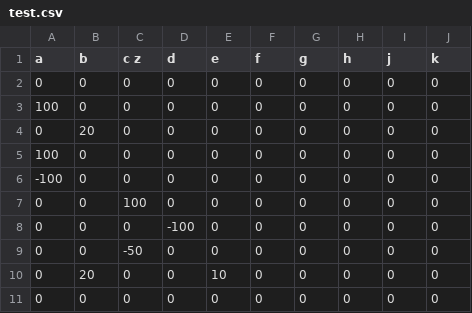
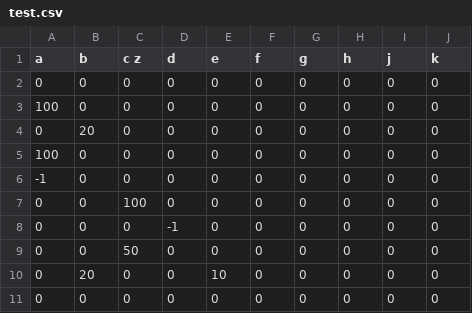
Before and after one commit to zclod/tableseatingproblem, a CSV file: test.csv, drawn as a sheet.

```diff
--- a/test.csv
+++ b/test.csv
@@ -5,6 +5,6 @@ a,b,c z,d,e,f,g,h,j,k
 100,0,0,0,0,0,0,0,0,0
--100,0,0,0,0,0,0,0,0,0
+-1,0,0,0,0,0,0,0,0,0
 0,0,100,0,0,0,0,0,0,0
-0,0,0,-100,0,0,0,0,0,0
-0,0,-50,0,0,0,0,0,0,0
+0,0,0,-1,0,0,0,0,0,0
+0,0,50,0,0,0,0,0,0,0
 0,20,0,0,10,0,0,0,0,0
```
Also changed, not shown: 1 other file.
